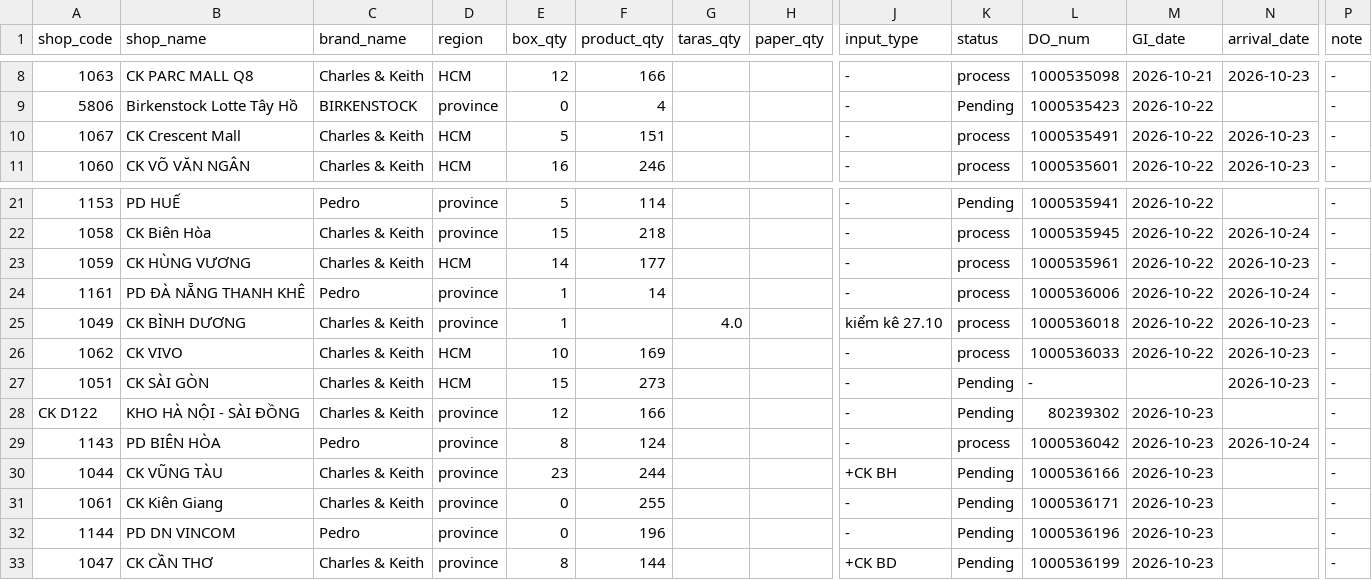
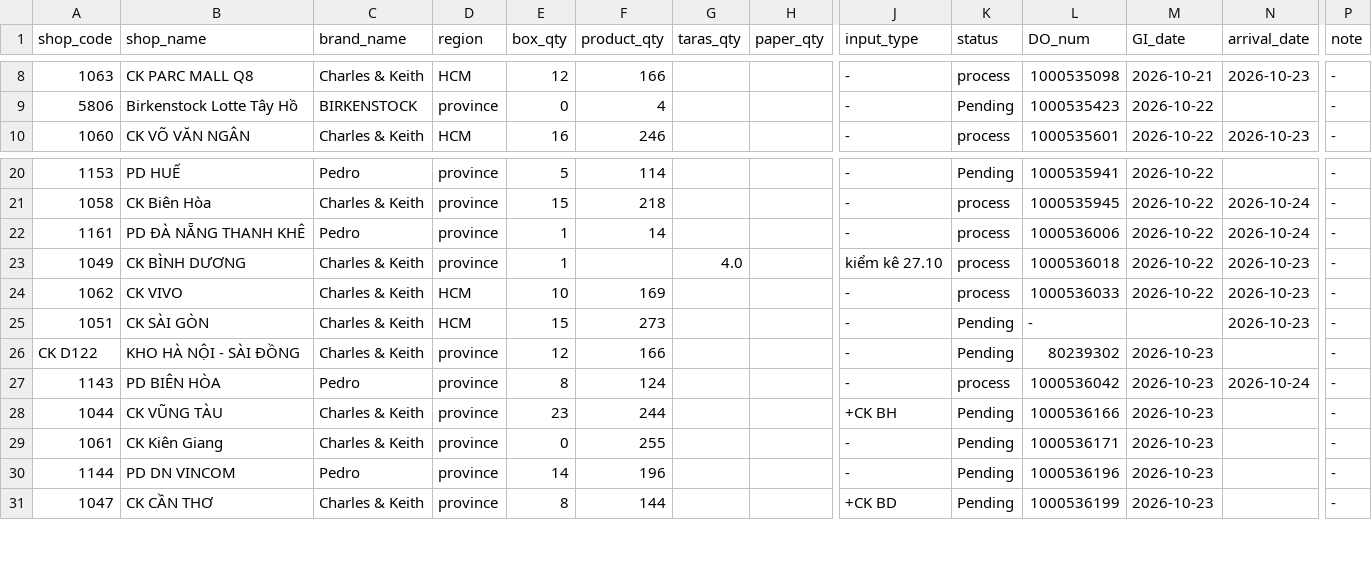
Before and after one commit to thuanmaison113-boop/report, a CSV file: inbound.csv, drawn as a sheet; only a part is shown, gaps mark what is left out; removed rows and columns are numbered as before the commit, all else as after; rows hold the shown columns only; the diff names each change by its address in the sheet, - before the commit and + after, or states it on an @@ line.

Commit message:
Update data 2026-10-24 15:10

```diff
--- a/inbound.csv
+++ b/inbound.csv
-row 10: 1067 | CK Crescent Mall | Charles & Keith | HCM | 5 | 151 |  |  | - | process | 1000535491 | 2026-10-22 | 2026-10-23 | -
-row 23: 1059 | CK HÙNG VƯƠNG | Charles & Keith | HCM | 14 | 177 |  |  | - | process | 1000535961 | 2026-10-22 | 2026-10-23 | -
-E30 (box_qty): 0
+E30 (box_qty): 14
```
